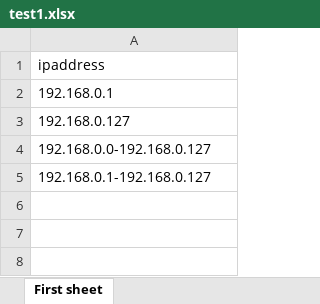
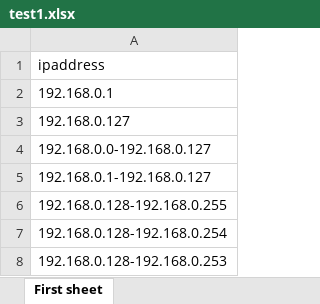
Before and after one commit to endo-t/tools, an Excel workbook: test1.xlsx, sheet First sheet, drawn as a sheet; values as stored, in another font and other column widths than the file's, no borders; the diff names each change by its address in the sheet, - before the commit and + after, or states it on an @@ line.

```diff
--- a/test1.xlsx (sheet First sheet)
+++ b/test1.xlsx (sheet First sheet)
+row 6: 192.168.0.128-192.168.0.255
+row 7: 192.168.0.128-192.168.0.254
+row 8: 192.168.0.128-192.168.0.253
```
Also changed, not shown: 1 other file.
